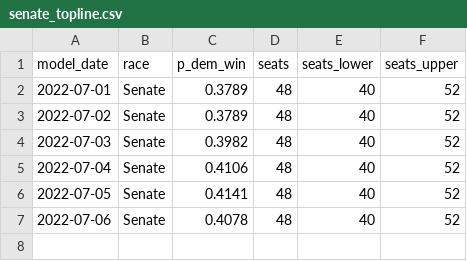
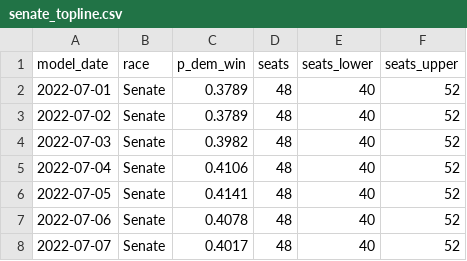
Before and after one commit to markjrieke/2022-midterm-forecasts, a CSV file: models/outputs/senate_topline.csv, drawn as a sheet.

```diff
--- a/models/outputs/senate_topline.csv
+++ b/models/outputs/senate_topline.csv
@@ -7 +7,2 @@ model_date,race,p_dem_win,seats,seats_lower,seats_upper
 2022-07-06,Senate,0.4078,48,40,52
+2022-07-07,Senate,0.4017,48,40,52
```
Also changed, not shown: models/outputs/current_house_distribution.csv, models/outputs/current_senate_distribution.csv, 4 other files.
